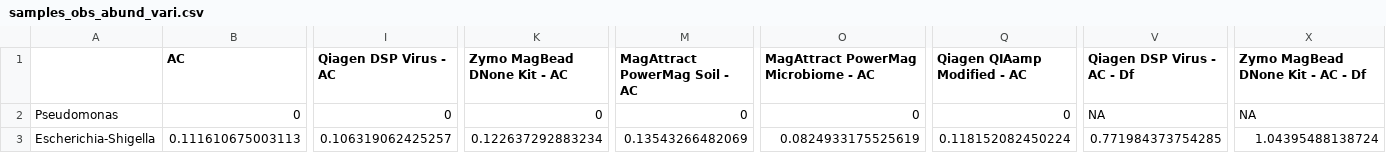
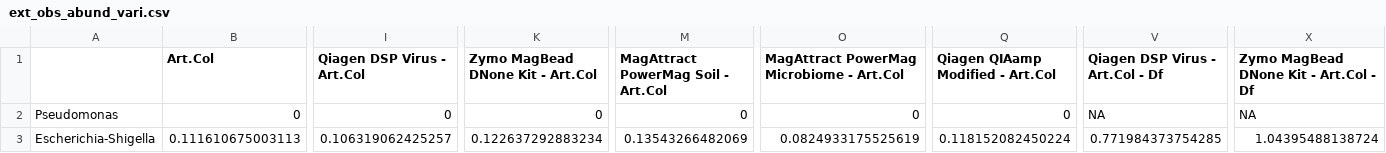
Before and after one commit to CCBR/fork_testv2, a CSV file: qiime2_mb/ABRF_Poster/Data/ext_obs_abund_vari.csv (was qiime2_mb/ABRF_Poster/Data/samples_obs_abund_vari.csv), drawn as a sheet; only a part is shown, gaps mark what is left out; the diff covers the shown part only; the diff names each change by its address in the sheet, - before the commit and + after, or states it on an @@ line.

```diff
--- a/qiime2_mb/ABRF_Poster/Data/samples_obs_abund_vari.csv
+++ b/qiime2_mb/ABRF_Poster/Data/ext_obs_abund_vari.csv
-B1: AC
+B1: Art.Col
-I1: Qiagen DSP Virus - AC
+I1: Qiagen DSP Virus - Art.Col
-K1: Zymo MagBead DNone Kit - AC
+K1: Zymo MagBead DNone Kit - Art.Col
-M1: MagAttract PowerMag Soil - AC
+M1: MagAttract PowerMag Soil - Art.Col
-O1: MagAttract PowerMag Microbiome - AC
+O1: MagAttract PowerMag Microbiome - Art.Col
-Q1: Qiagen QIAamp Modified - AC
+Q1: Qiagen QIAamp Modified - Art.Col
-V1: Qiagen DSP Virus - AC - Df
+V1: Qiagen DSP Virus - Art.Col - Df
-X1: Zymo MagBead DNone Kit - AC - Df
+X1: Zymo MagBead DNone Kit - Art.Col - Df
```
Also changed, not shown: 3 edited cells elsewhere in this file, qiime2_mb/ABRF_Poster/Data/ext_obs_abund_vari_unexp.csv, 27 other files.
